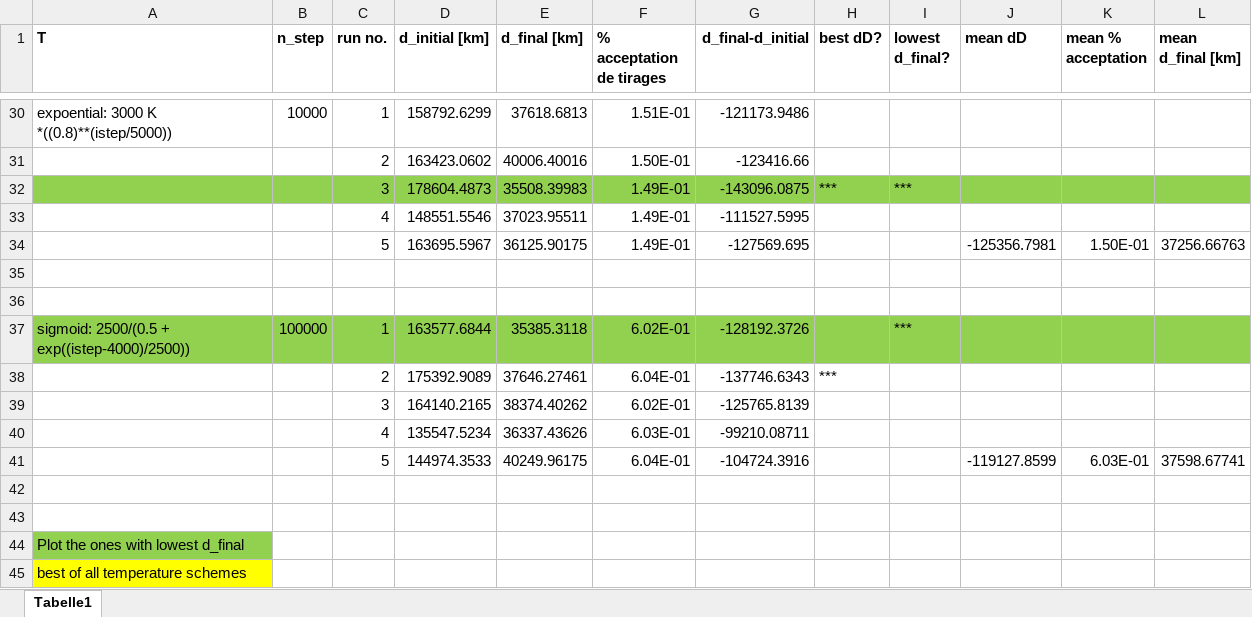
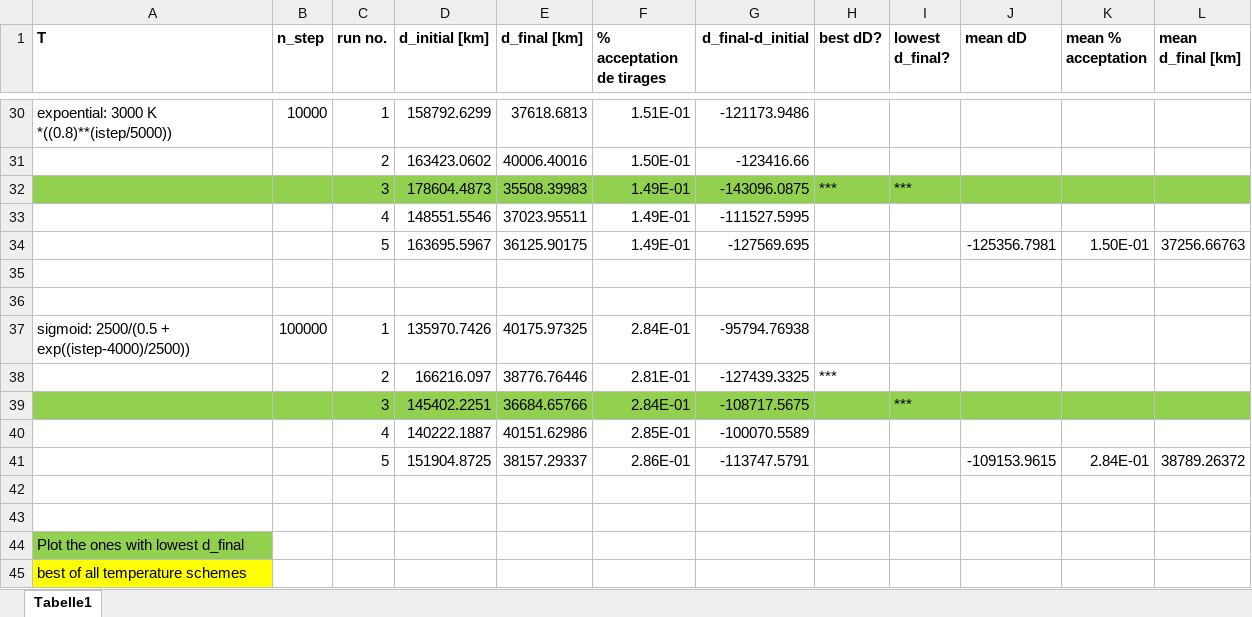
Before and after one commit to scastedo/PhysNumProject, an Excel workbook: results_us.xlsx, sheet Tabelle1, drawn as a sheet; only a part is shown, gaps mark what is left out; values as stored, in another font and other column widths than the file's, no borders; removed rows and columns are numbered as before the commit, all else as after; the diff names each change by its address in the sheet, - before the commit and + after, or states it on an @@ line.

Commit message:
update results US

```diff
--- a/results_us.xlsx (sheet Tabelle1)
+++ b/results_us.xlsx (sheet Tabelle1)
-A37:L37 fill: #92D050
+A37:L37 fill: none
-D37 (d_initial [km]): 163577.6844
+D37 (d_initial [km]): 135970.7426
-E37 (d_final [km]): 35385.3118
+E37 (d_final [km]): 40175.97325
-F37 (% acceptation de tirages): 6.02E-01
+F37 (% acceptation de tirages): 2.84E-01
-G37 (d_final-d_initial): -128192.3726
+G37 (d_final-d_initial): -95794.76938
-I37 (lowest d_final?): ***
+I37 (lowest d_final?): (empty)
-row 38:  |  | 2 | 175392.9089 | 37646.27461 | 6.04E-01 | -137746.6343 | ***
-row 39:  |  | 3 | 164140.2165 | 38374.40262 | 6.02E-01 | -125765.8139
-row 40:  |  | 4 | 135547.5234 | 36337.43626 | 6.03E-01 | -99210.08711
-row 41:  |  | 5 | 144974.3533 | 40249.96175 | 6.04E-01 | -104724.3916 |  |  | -119127.8599 | 6.03E-01 | 37598.67741
+row 38:  |  | 2 | 166216.097 | 38776.76446 | 2.81E-01 | -127439.3325 | ***
+row 39:  |  | 3 | 145402.2251 | 36684.65766 | 2.84E-01 | -108717.5675 |  | ***
+row 40:  |  | 4 | 140222.1887 | 40151.62986 | 2.85E-01 | -100070.5589
+row 41:  |  | 5 | 151904.8725 | 38157.29337 | 2.86E-01 | -113747.5791 |  |  | -109153.9615 | 2.84E-01 | 38789.26372
```
